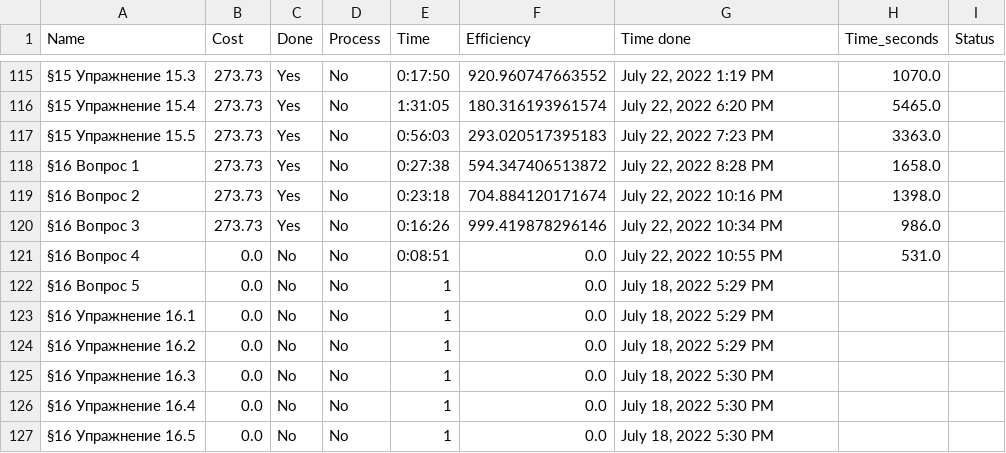
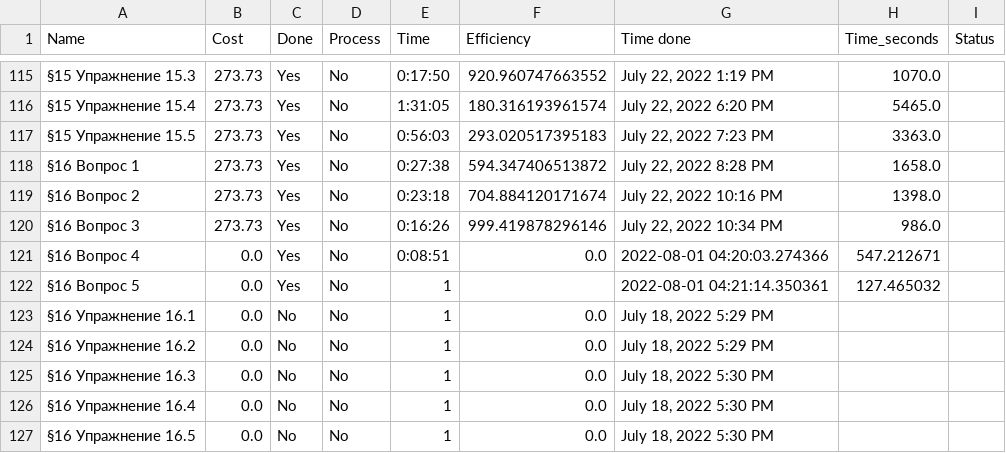
Before and after one commit to 3530385/notion, a CSV file: table_dash.csv, drawn as a sheet; only a part is shown, gaps mark what is left out.

```diff
--- a/table_dash.csv
+++ b/table_dash.csv
@@ -120,4 +120,4 @@ Name,Cost,Done,Process,Time,Efficiency,Time done,Time_seconds,Status
 §16 Вопрос 3,273.73,Yes,No,0:16:26,999.419878296146,"July 22, 2022 10:34 PM",986.0,
-§16 Вопрос 4,0.0,No,No,0:08:51,0.0,"July 22, 2022 10:55 PM",531.0,
-§16 Вопрос 5,0.0,No,No,1,0.0,"July 18, 2022 5:29 PM",,
+§16 Вопрос 4,0.0,Yes,No,0:08:51,0.0,2022-08-01 04:20:03.274366,547.212671,
+§16 Вопрос 5,0.0,Yes,No,1,,2022-08-01 04:21:14.350361,127.465032,
 §16 Упражнение 16.1,0.0,No,No,1,0.0,"July 18, 2022 5:29 PM",,
```
Also changed, not shown: tablenow.csv, 5 other files.
